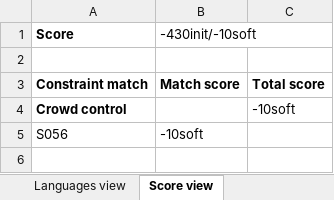
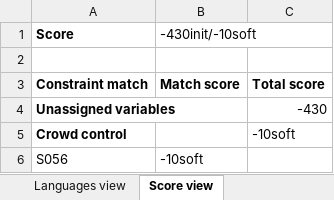
Before and after one commit to kbowers-ibm/drools, an Excel workbook: optaplanner-examples/data/conferencescheduling/unsolved/216talks-18timeslots-20rooms.xlsx, sheet Score view, drawn as a sheet; values as stored, in another font and other column widths than the file's, no borders; charts and pictures not drawn; the diff names each change by its address in the sheet, - before the commit and + after, or states it on an @@ line.

```diff
--- a/optaplanner-examples/data/conferencescheduling/unsolved/216talks-18timeslots-20rooms.xlsx (sheet Score view)
+++ b/optaplanner-examples/data/conferencescheduling/unsolved/216talks-18timeslots-20rooms.xlsx (sheet Score view)
+row 4: Unassigned variables |  | -430
```
Also changed, not shown: sheet Configuration, sheet Talks, optaplanner-examples/data/conferencescheduling/unsolved/108talks-18timeslots-10rooms.xlsx, optaplanner-examples/data/conferencescheduling/unsolved/18talks-6timeslots-5rooms.xlsx, 16 other files.
